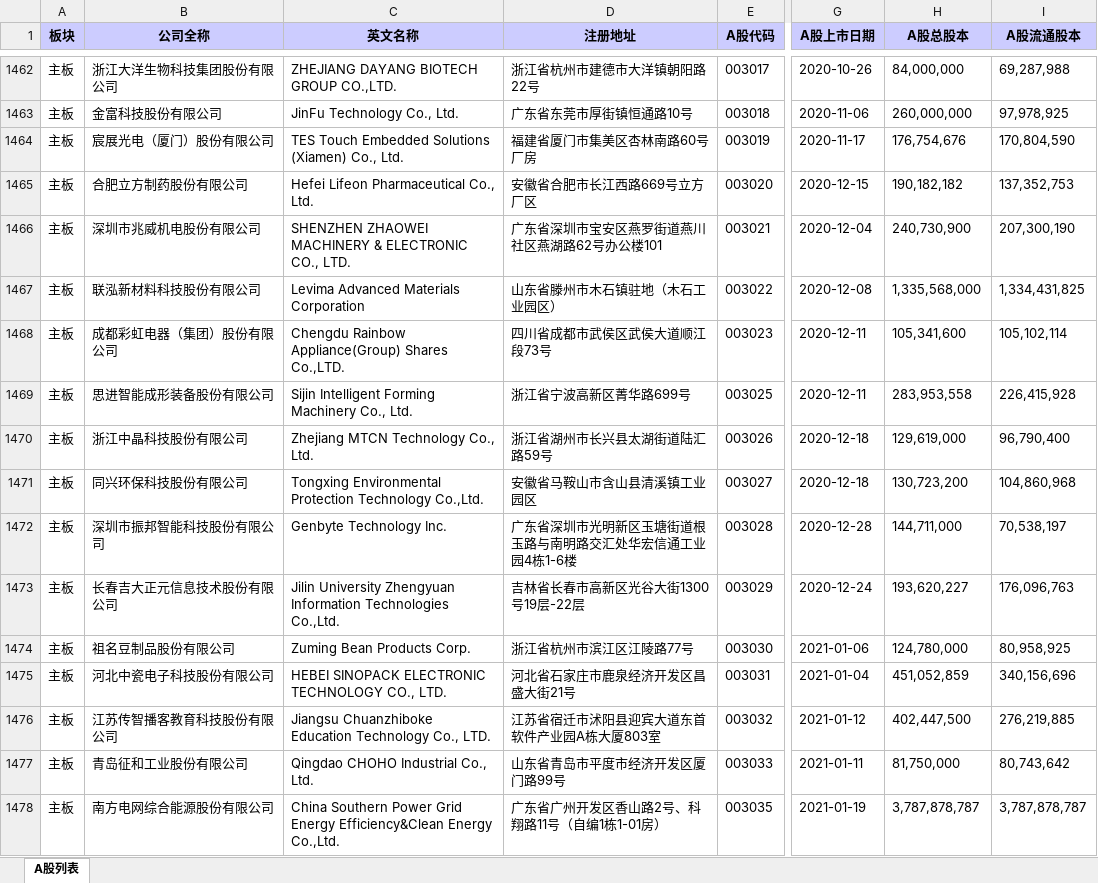
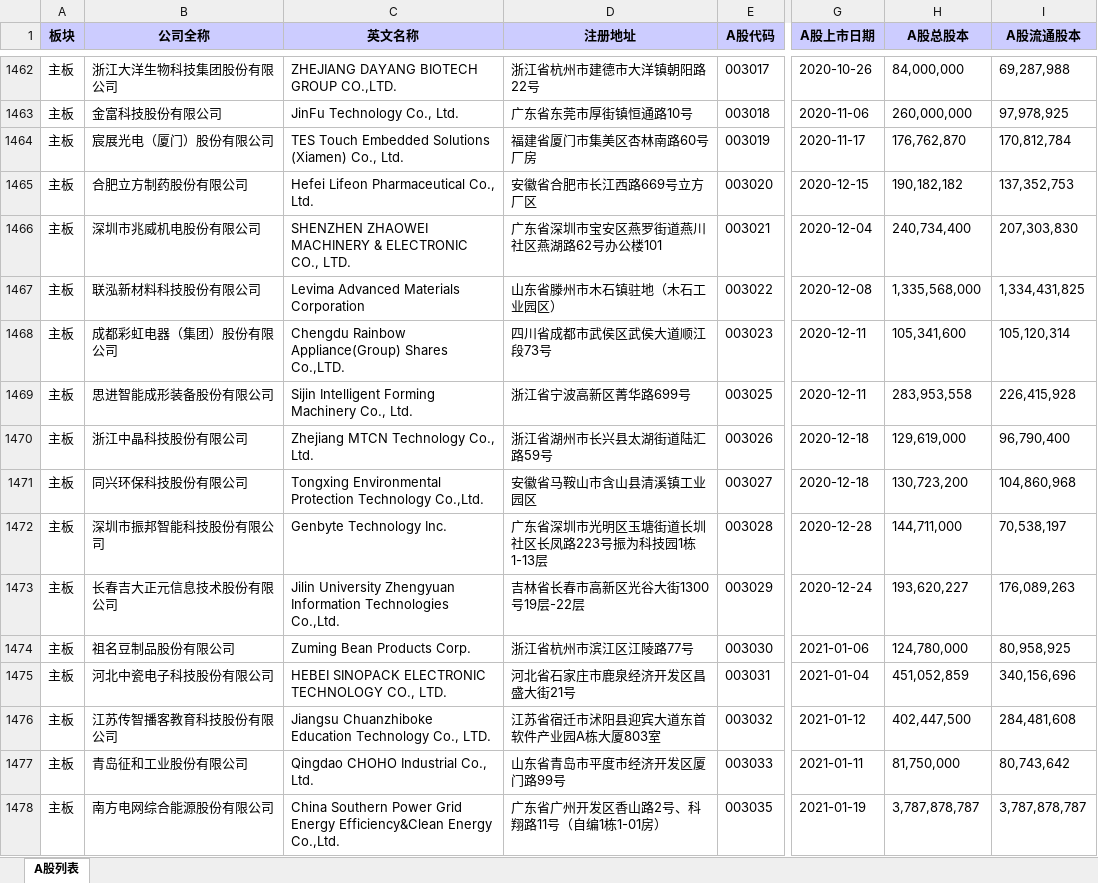
Before and after one commit to GenBill/Carmen, an Excel workbook: stocks_list/cache/SZ_stock_list.xlsx, sheet A股列表, drawn as a sheet; only a part is shown, gaps mark what is left out; values as stored, in another font and other column widths than the file's, no borders; the diff covers the shown part only; the diff names each change by its address in the sheet, - before the commit and + after, or states it on an @@ line.

```diff
--- a/stocks_list/cache/SZ_stock_list.xlsx (sheet A股列表)
+++ b/stocks_list/cache/SZ_stock_list.xlsx (sheet A股列表)
-H1464 (A股总股本): 176,754,676
+H1464 (A股总股本): 176,762,870
-I1464 (A股流通股本): 170,804,590
+I1464 (A股流通股本): 170,812,784
-H1466 (A股总股本): 240,730,900
+H1466 (A股总股本): 240,734,400
-I1466 (A股流通股本): 207,300,190
+I1466 (A股流通股本): 207,303,830
-I1468 (A股流通股本): 105,102,114
+I1468 (A股流通股本): 105,120,314
-D1472 (注册地址): 广东省深圳市光明新区玉塘街道根玉路与南明路交汇处华宏信通工业园4栋1-6楼
+D1472 (注册地址): 广东省深圳市光明区玉塘街道长圳社区长凤路223号振为科技园1栋1-13层
-I1473 (A股流通股本): 176,096,763
+I1473 (A股流通股本): 176,089,263
-I1476 (A股流通股本): 276,219,885
+I1476 (A股流通股本): 284,481,608
```
Also changed, not shown: 2 added rows, 1 removed row and 1054 edited cells elsewhere in this sheet, 11 other files.
